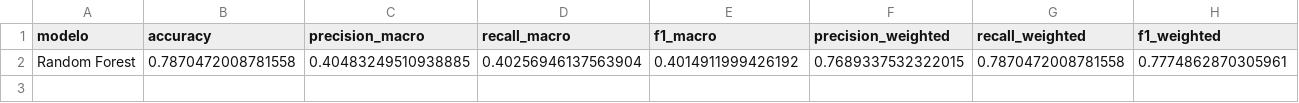
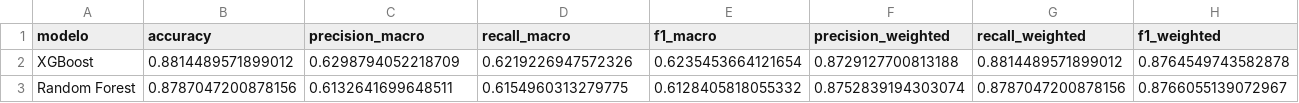
Before and after one commit to veliz-a/siniestros-fatales-peru-ml, a CSV file: outputs/tablas/metricas_modelos.csv, drawn as a sheet; only a part is shown; removed rows and columns are numbered as before the commit, all else as after; rows hold the shown columns only; the diff names each change by its address in the sheet, - before the commit and + after, or states it on an @@ line.

```diff
--- a/outputs/tablas/metricas_modelos.csv
+++ b/outputs/tablas/metricas_modelos.csv
-row 2: Random Forest | 0.7870472008781558 | 0.40483249510938885 | 0.40256946137563904 | 0.4014911999426192 | 0.7689337532322015 | 0.7870472008781558 | 0.7774862870305961
+row 2: XGBoost | 0.8814489571899012 | 0.6298794052218709 | 0.6219226947572326 | 0.6235453664121654 | 0.8729127700813188 | 0.8814489571899012 | 0.8764549743582878
+row 3: Random Forest | 0.8787047200878156 | 0.6132641699648511 | 0.6154960313279775 | 0.6128405818055332 | 0.8752839194303074 | 0.8787047200878156 | 0.8766055139072967
```
Also changed, not shown: outputs/tablas/importancia_shap.csv, outputs/tablas/importancias_random_forest.csv, 26 other files.
